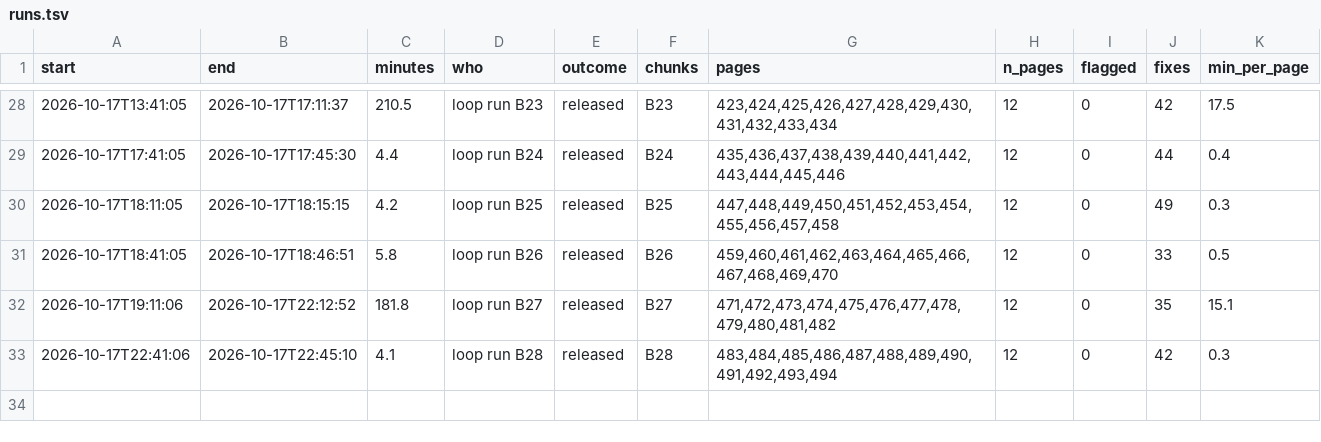
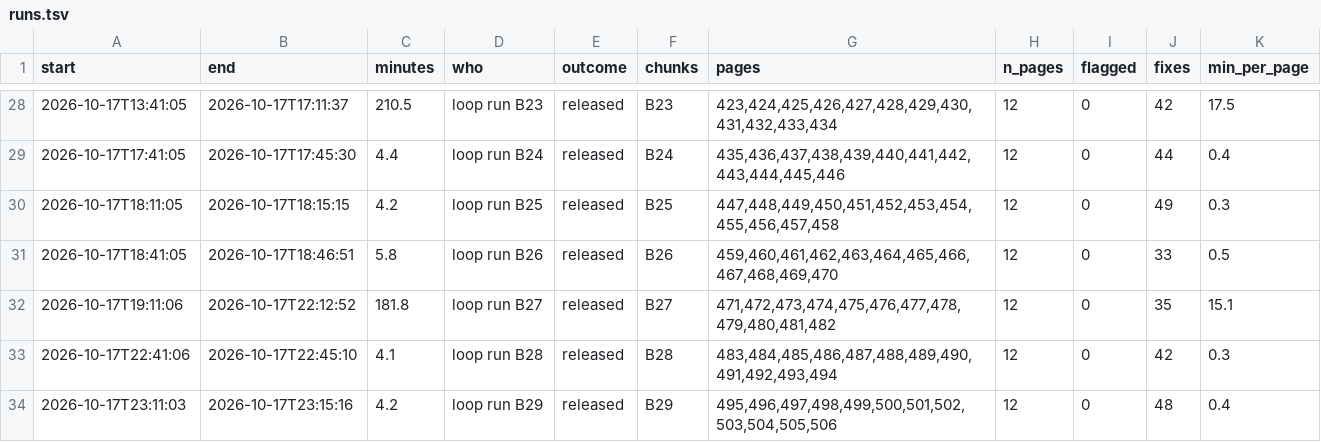
Before and after one commit to mitchellpalermo/Genesius-grammar, a TSV file: gesenius/proof/runs.tsv, drawn as a sheet; only a part is shown, gaps mark what is left out.

```diff
--- a/gesenius/proof/runs.tsv
+++ b/gesenius/proof/runs.tsv
@@ -33 +33,2 @@ start	end	minutes	who	outcome	chunks	pages	n_pages	flagged	fixes	min_per_page
 2026-10-17T22:41:06	2026-10-17T22:45:10	4.1	loop run B28	released	B28	483,484,485,486,487,488,489,490,491,492,493,494	12	0	42	0.3
+2026-10-17T23:11:03	2026-10-17T23:15:16	4.2	loop run B29	released	B29	495,496,497,498,499,500,501,502,503,504,505,506	12	0	48	0.4
```
Also changed, not shown: gesenius/proof/corrections.tsv, gesenius/proof/review.tsv, 14 other files.
